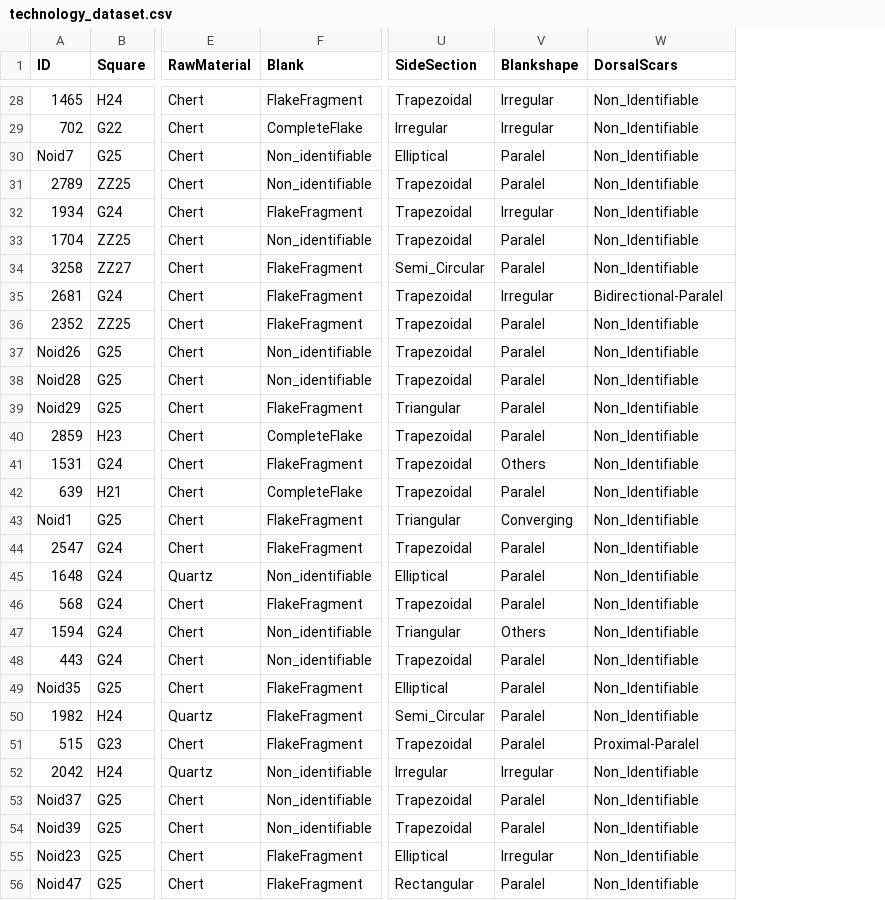
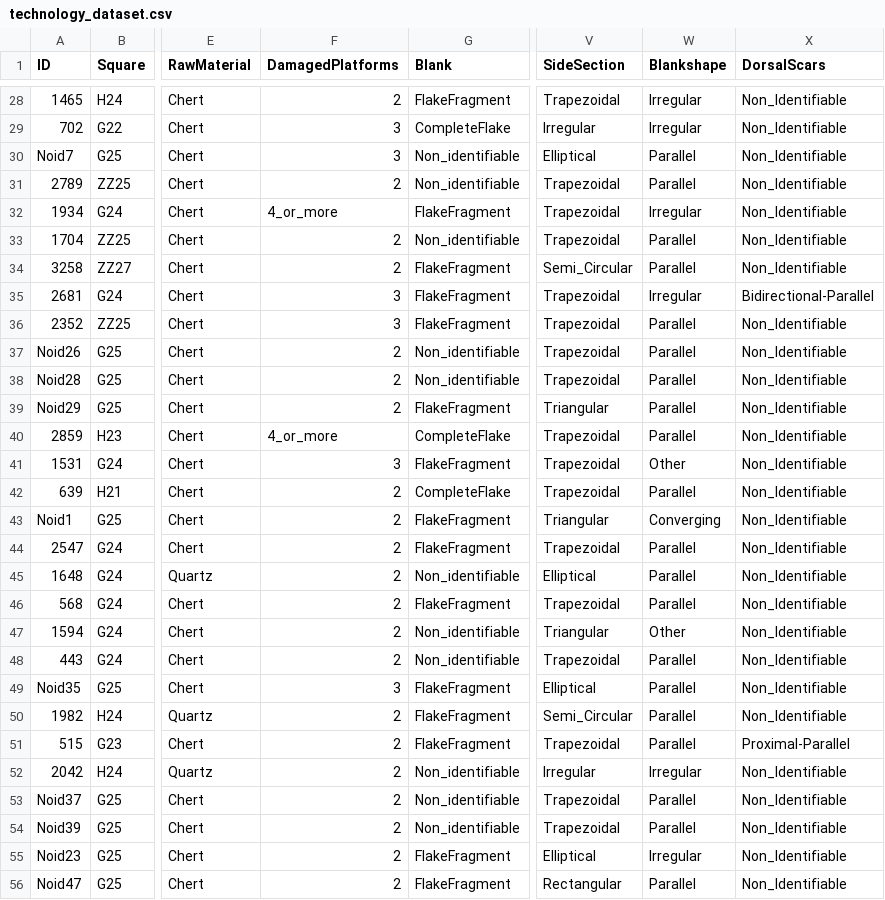
Before and after one commit to jmcascalheira/ScaledPiecesVB, a CSV file: analysis/data/raw_data/technology_dataset.csv, drawn as a sheet; only a part is shown, gaps mark what is left out; addresses are those after the commit; the diff covers the shown part only; the diff names each change by its address in the sheet, - before the commit and + after, or states it on an @@ line.

```diff
--- a/analysis/data/raw_data/technology_dataset.csv
+++ b/analysis/data/raw_data/technology_dataset.csv
+column F (DamagedPlatforms), rows 28-56: 2 | 3 | 3 | 2 | 4_or_more | 2 | 2 | 3 | 3 | 2 | 2 | 2 | 4_or_more | 3 | 2 | 2 | 2 | 2 | 2 | 2 | 2 | 3 | 2 | 2 | 2 | 2 | 2 | 2 | 2
-W30:W31 (Blankshape): Paralel
+W30:W31 (Blankshape): Parallel
-W33:W34 (Blankshape): Paralel
+W33:W34 (Blankshape): Parallel
-X35 (DorsalScars): Bidirectional-Paralel
+X35 (DorsalScars): Bidirectional-Parallel
-W36:W40 (Blankshape): Paralel
+W36:W40 (Blankshape): Parallel
-W41 (Blankshape): Others
+W41 (Blankshape): Other
-W42 (Blankshape): Paralel
+W42 (Blankshape): Parallel
-W44:W46 (Blankshape): Paralel
+W44:W46 (Blankshape): Parallel
-W47 (Blankshape): Others
+W47 (Blankshape): Other
-W48:W51 (Blankshape): Paralel
+W48:W51 (Blankshape): Parallel
-X51 (DorsalScars): Proximal-Paralel
+X51 (DorsalScars): Proximal-Parallel
-W53:W54 (Blankshape): Paralel
+W53:W54 (Blankshape): Parallel
-W56 (Blankshape): Paralel
+W56 (Blankshape): Parallel
```
Also changed, not shown: 93 edited cells elsewhere in this file, analysis/data/raw_data/morpho_dataset.csv, 3 other files.
